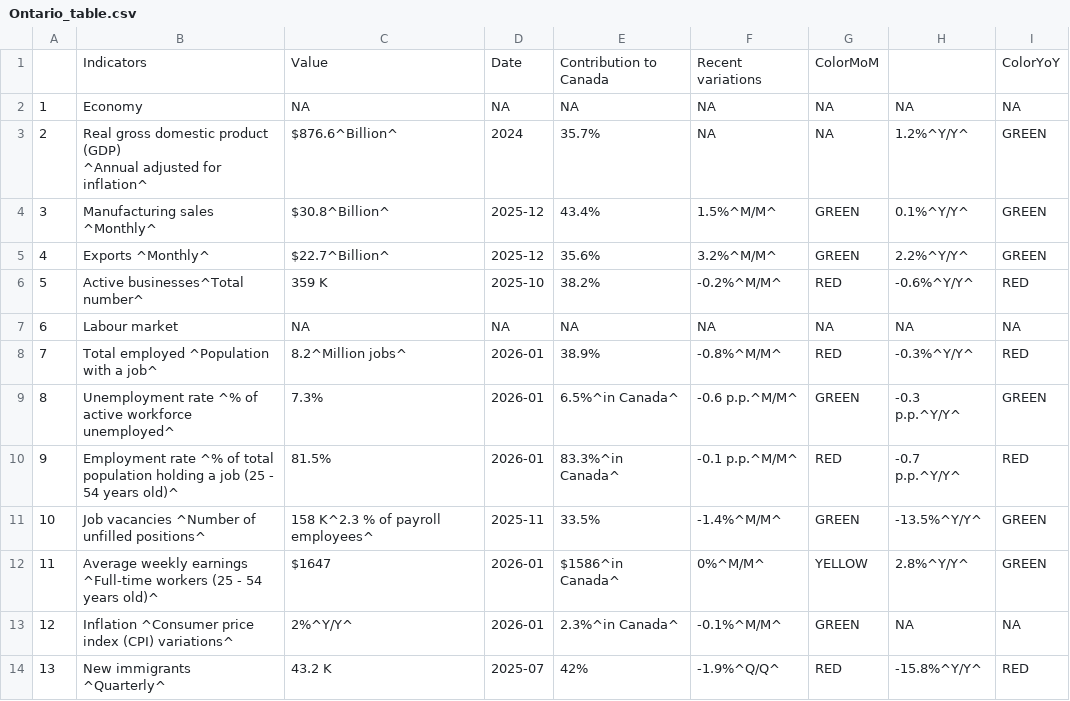
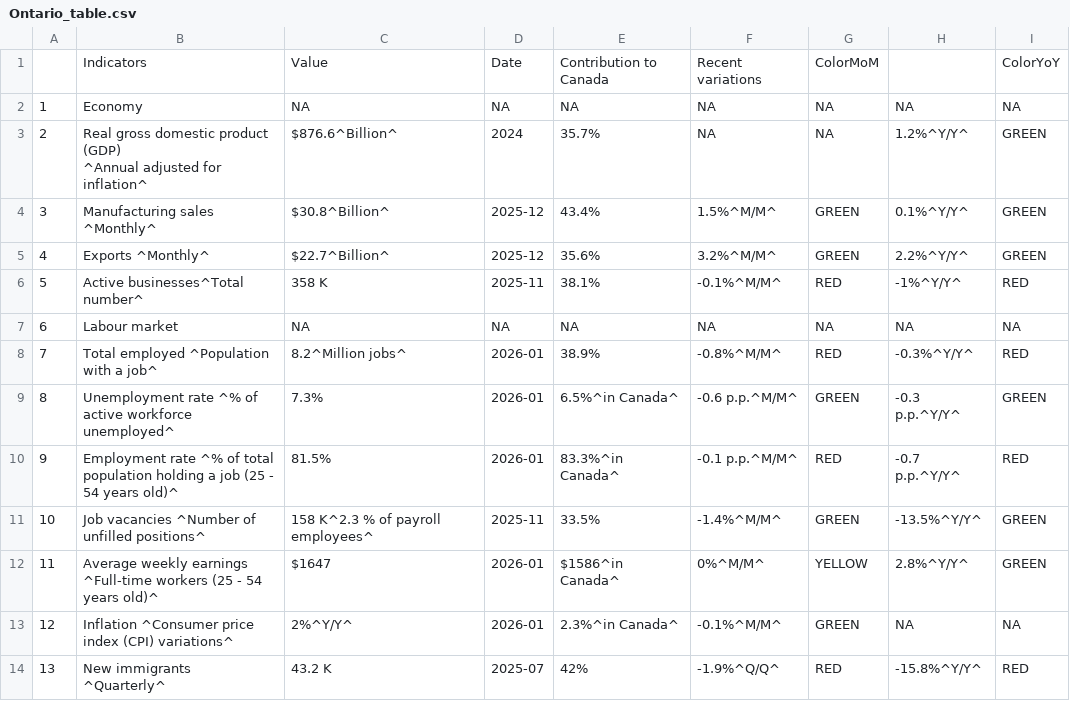
Before and after one commit to Dabra56/Economic_Dashboard, a CSV file: data/Ontario_table.csv, drawn as a sheet.

```diff
--- a/data/Ontario_table.csv
+++ b/data/Ontario_table.csv
@@ -6,3 +6,3 @@
 "4","Exports ^Monthly^","$22.7^Billion^","2025-12","35.6%","3.2%^M/M^","GREEN","2.2%^Y/Y^","GREEN"
-"5","Active businesses^Total number^","359 K","2025-10","38.2%","-0.2%^M/M^","RED","-0.6%^Y/Y^","RED"
+"5","Active businesses^Total number^","358 K","2025-11","38.1%","-0.1%^M/M^","RED","-1%^Y/Y^","RED"
 "6","Labour market",NA,NA,NA,NA,NA,NA,NA
```
Also changed, not shown: data/businesses.csv, data/fr_Alberta_table.csv, 22 other files.
